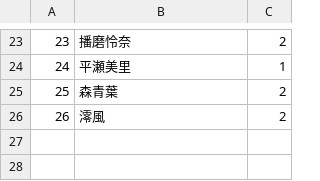
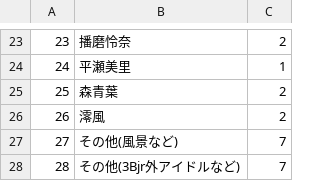
Before and after one commit to schwarzritter09/sanbee-blog-photo, a CSV file: db/member.csv, drawn as a sheet; only a part is shown, gaps mark what is left out; the diff names each change by its address in the sheet, - before the commit and + after, or states it on an @@ line.

Commit message:
add other member

```diff
--- a/db/member.csv
+++ b/db/member.csv
+row 27: 27 | その他(風景など) | 7
+row 28: 28 | その他(3Bjr外アイドルなど) | 7
```
Also changed, not shown: 5 other files.
